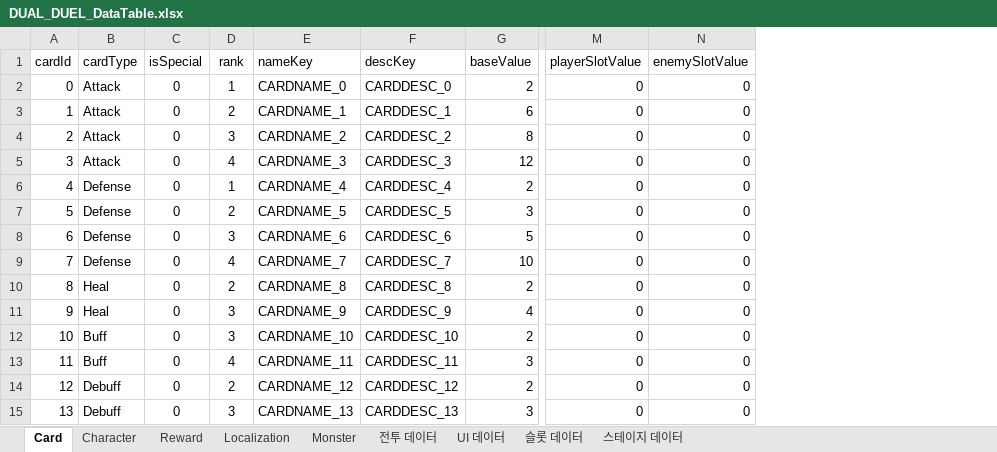
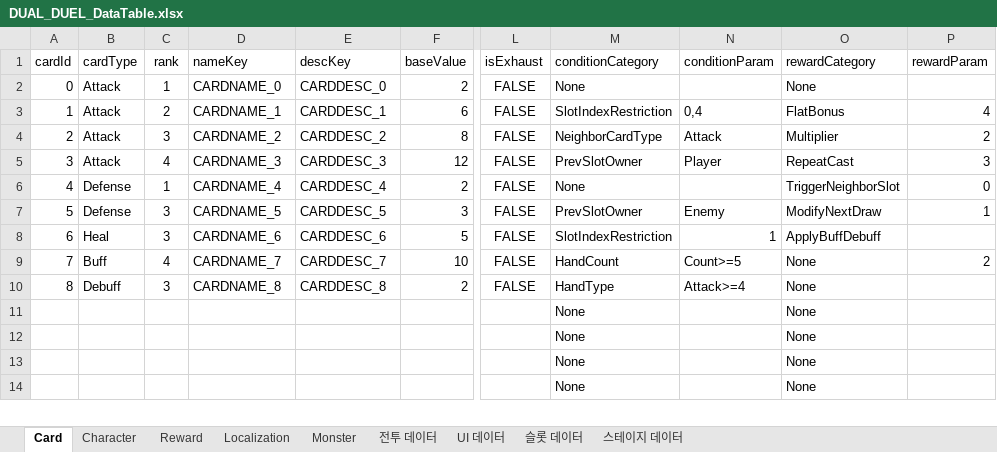
Before and after one commit to jinjooyoung/DUAL-DUEL, an Excel workbook: Assets/Data/Excel/DUAL_DUEL_DataTable.xlsx, sheet Card, drawn as a sheet; only a part is shown, gaps mark what is left out; values as stored, in another font and other column widths than the file's, no borders; charts and pictures not drawn; removed rows and columns are numbered as before the commit, all else as after; rows hold the shown columns only; the diff covers the shown part only; the diff names each change by its address in the sheet, - before the commit and + after, or states it on an @@ line.

Commit message:
[Chore] 카드 데이터 시트 구조 변경

```diff
--- a/Assets/Data/Excel/DUAL_DUEL_DataTable.xlsx (sheet Card)
+++ b/Assets/Data/Excel/DUAL_DUEL_DataTable.xlsx (sheet Card)
-column C (isSpecial), rows 2-9: all 0; rows 14-15: 0 | 0
-column M (playerSlotValue), rows 2-9: all 0; rows 14-15: 0 | 0
-column N (enemySlotValue), rows 2-9: all 0; rows 14-15: 0 | 0
+column L (isExhaust), rows 2-10: all FALSE
+column M (conditionCategory), rows 2-11: None | SlotIndexRestriction | NeighborCardType | PrevSlotOwner | None | PrevSlotOwner | SlotIndexRestriction | HandCount | HandType | None
+column N (conditionParam), rows 3-10: 0,4 | Attack | Player |  | Enemy | 1 | Count>=5 | Attack>=4
+column O (rewardCategory), rows 2-11: None | FlatBonus | Multiplier | RepeatCast | TriggerNeighborSlot | ModifyNextDraw | ApplyBuffDebuff | None | None | None
+column P (rewardParam), rows 3-9: 4 | 2 | 3 | 0 | 1 |  | 2
-C7 (rank): 2
+C7 (rank): 3
-B8 (cardType): Defense
+B8 (cardType): Heal
-B9 (cardType): Defense
+B9 (cardType): Buff
-row 10: 8 | Heal | 0 | 2 | CARDNAME_8 | CARDDESC_8 | 2 | 0 | 0
-row 11: 9 | Heal | 0 | 3 | CARDNAME_9 | CARDDESC_9 | 4 | 0 | 0
-row 12: 10 | Buff | 0 | 3 | CARDNAME_10 | CARDDESC_10 | 2 | 0 | 0
-row 13: 11 | Buff | 0 | 4 | CARDNAME_11 | CARDDESC_11 | 3 | 0 | 0
@@ column A (cardId) renumbered between rows 10 and 11 @@
-C10 (rank): 2
+C10 (rank): 3
-D10 (nameKey): CARDNAME_12
+D10 (nameKey): CARDNAME_8
-E10 (descKey): CARDDESC_12
+E10 (descKey): CARDDESC_8
-B11 (cardType): Debuff
+B11 (cardType): (empty)
-C11 (rank): 3
+C11 (rank): (empty)
-D11 (nameKey): CARDNAME_13
+D11 (nameKey): (empty)
-E11 (descKey): CARDDESC_13
+E11 (descKey): (empty)
-F11 (baseValue): 3
+F11 (baseValue): (empty)
+row 12:  |  |  |  |  |  |  | None |  | None
+row 13:  |  |  |  |  |  |  | None |  | None
+row 14:  |  |  |  |  |  |  | None |  | None
```
Also changed, not shown: 26 added rows and 5 edited cells elsewhere in this sheet, sheet Localization, formulas that keep their value.
